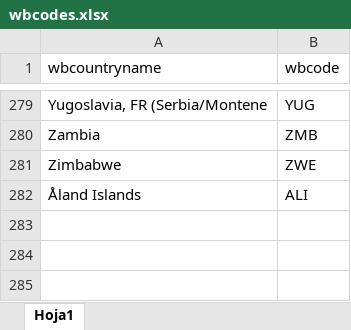
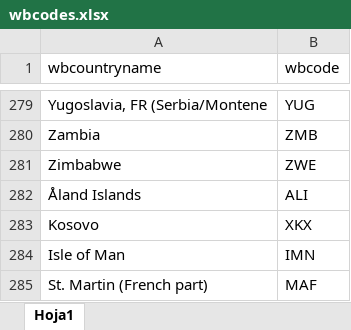
Before and after one commit to Queeno11/Data-Portal-Brief-Generator, an Excel workbook: Data/Data_Raw/Country codes & metadata/wbcodes.xlsx, sheet Hoja1, drawn as a sheet; only a part is shown, gaps mark what is left out; values as stored, in another font and other column widths than the file's, no borders; the diff names each change by its address in the sheet, - before the commit and + after, or states it on an @@ line.

```diff
--- a/Data/Data_Raw/Country codes & metadata/wbcodes.xlsx (sheet Hoja1)
+++ b/Data/Data_Raw/Country codes & metadata/wbcodes.xlsx (sheet Hoja1)
+row 283: Kosovo | XKX
+row 284: Isle of Man | IMN
+row 285: St. Martin (French part) | MAF
```
Also changed, not shown: Data/Data_Raw/Country codes & metadata/Texts for briefs.xlsx, Data/Data_Raw/Country codes & metadata/briefs_texts.xlsx, 9 other files.
